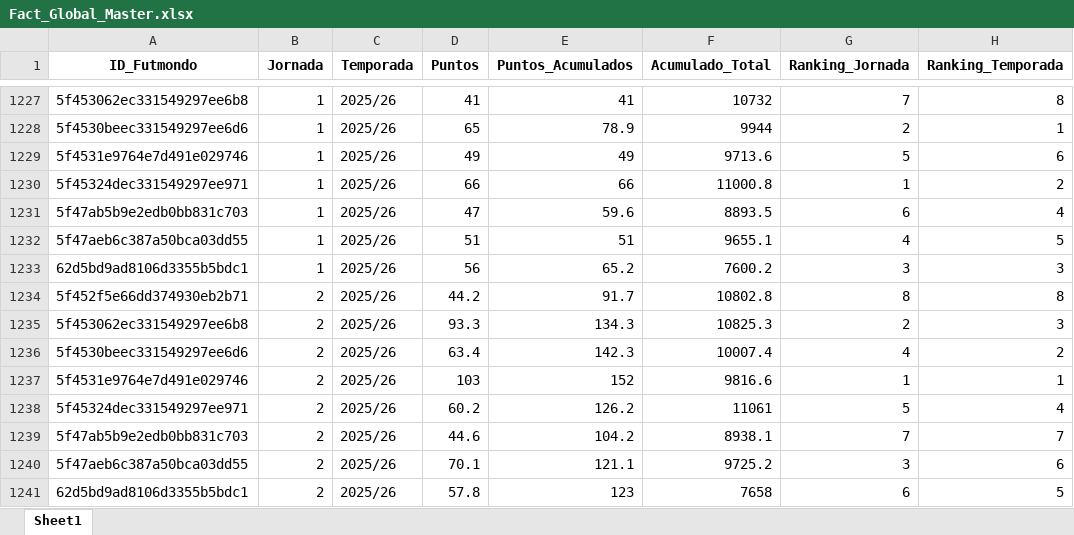
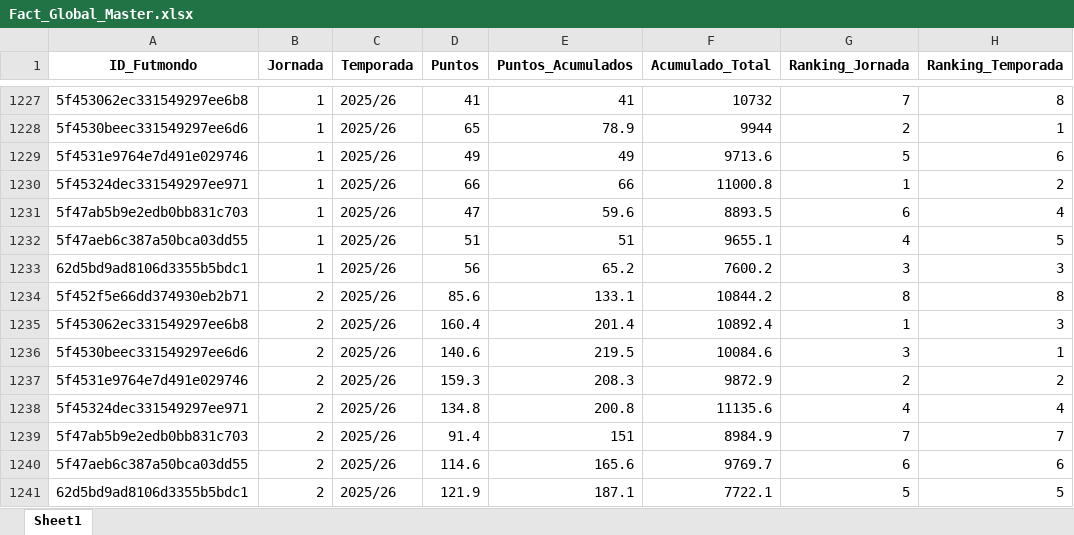
Before and after one commit to kelo71bis/FutmondoBOT, an Excel workbook: datos/vistas_negocio/Fact_Global_Master.xlsx, sheet Sheet1, drawn as a sheet; only a part is shown, gaps mark what is left out; values as stored, in another font and other column widths than the file's, no borders; the diff covers the shown part only; the diff names each change by its address in the sheet, - before the commit and + after, or states it on an @@ line.

```diff
--- a/datos/vistas_negocio/Fact_Global_Master.xlsx (sheet Sheet1)
+++ b/datos/vistas_negocio/Fact_Global_Master.xlsx (sheet Sheet1)
-D1234 (Puntos): 44.2
+D1234 (Puntos): 85.6
-E1234 (Puntos_Acumulados): 91.7
+E1234 (Puntos_Acumulados): 133.1
-F1234 (Acumulado_Total): 10802.8
+F1234 (Acumulado_Total): 10844.2
-D1235 (Puntos): 93.3
+D1235 (Puntos): 160.4
-E1235 (Puntos_Acumulados): 134.3
+E1235 (Puntos_Acumulados): 201.4
-F1235 (Acumulado_Total): 10825.3
+F1235 (Acumulado_Total): 10892.4
-G1235 (Ranking_Jornada): 2
+G1235 (Ranking_Jornada): 1
-D1236 (Puntos): 63.4
+D1236 (Puntos): 140.6
-E1236 (Puntos_Acumulados): 142.3
+E1236 (Puntos_Acumulados): 219.5
-F1236 (Acumulado_Total): 10007.4
+F1236 (Acumulado_Total): 10084.6
-G1236 (Ranking_Jornada): 4
+G1236 (Ranking_Jornada): 3
-H1236 (Ranking_Temporada): 2
+H1236 (Ranking_Temporada): 1
-D1237 (Puntos): 103
+D1237 (Puntos): 159.3
-E1237 (Puntos_Acumulados): 152
+E1237 (Puntos_Acumulados): 208.3
-F1237 (Acumulado_Total): 9816.6
+F1237 (Acumulado_Total): 9872.9
-G1237 (Ranking_Jornada): 1
+G1237 (Ranking_Jornada): 2
-H1237 (Ranking_Temporada): 1
+H1237 (Ranking_Temporada): 2
-D1238 (Puntos): 60.2
+D1238 (Puntos): 134.8
-E1238 (Puntos_Acumulados): 126.2
+E1238 (Puntos_Acumulados): 200.8
-F1238 (Acumulado_Total): 11061
+F1238 (Acumulado_Total): 11135.6
-G1238 (Ranking_Jornada): 5
+G1238 (Ranking_Jornada): 4
-D1239 (Puntos): 44.6
+D1239 (Puntos): 91.4
-E1239 (Puntos_Acumulados): 104.2
+E1239 (Puntos_Acumulados): 151
-F1239 (Acumulado_Total): 8938.1
+F1239 (Acumulado_Total): 8984.9
-D1240 (Puntos): 70.1
+D1240 (Puntos): 114.6
-E1240 (Puntos_Acumulados): 121.1
+E1240 (Puntos_Acumulados): 165.6
-F1240 (Acumulado_Total): 9725.2
+F1240 (Acumulado_Total): 9769.7
-G1240 (Ranking_Jornada): 3
+G1240 (Ranking_Jornada): 6
-D1241 (Puntos): 57.8
+D1241 (Puntos): 121.9
-E1241 (Puntos_Acumulados): 123
+E1241 (Puntos_Acumulados): 187.1
-F1241 (Acumulado_Total): 7658
+F1241 (Acumulado_Total): 7722.1
-G1241 (Ranking_Jornada): 6
+G1241 (Ranking_Jornada): 5
```
Also changed, not shown: 691 edited cells elsewhere in this sheet, datos/hechos/td_admin.xlsx, datos/hechos/td_puntos_jugadores_2025_26.xlsx, 6 other files.
